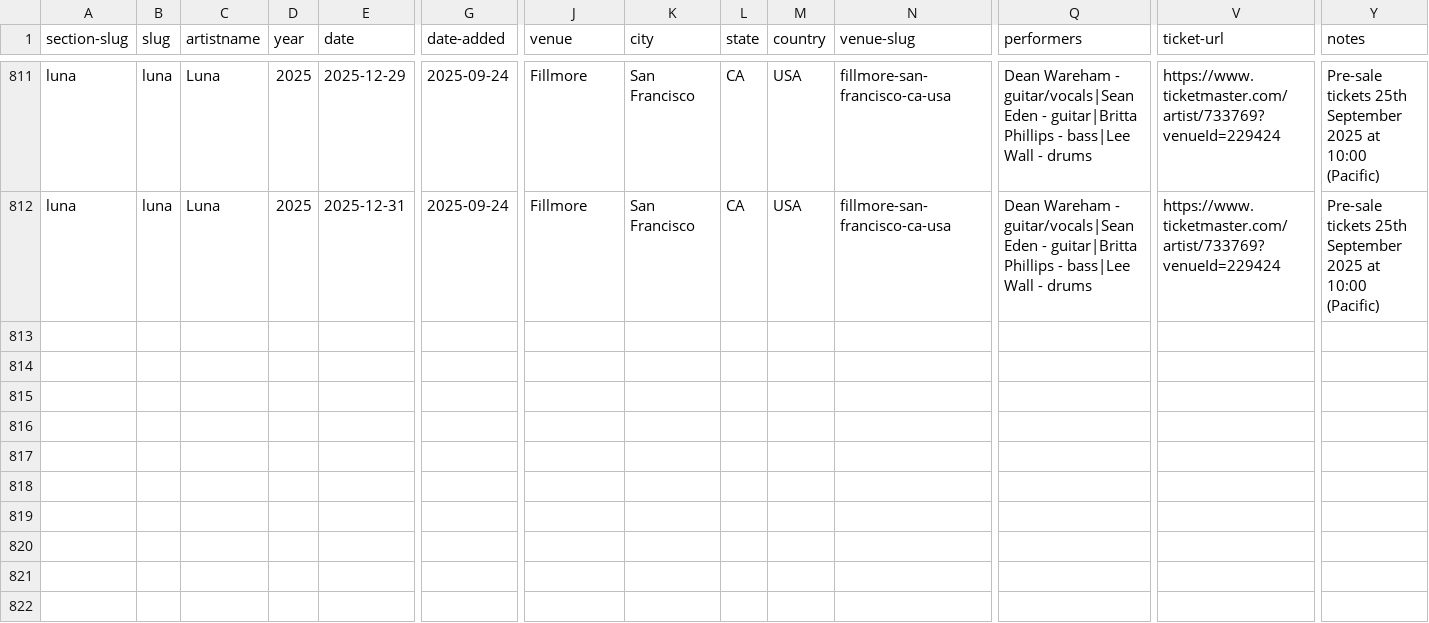
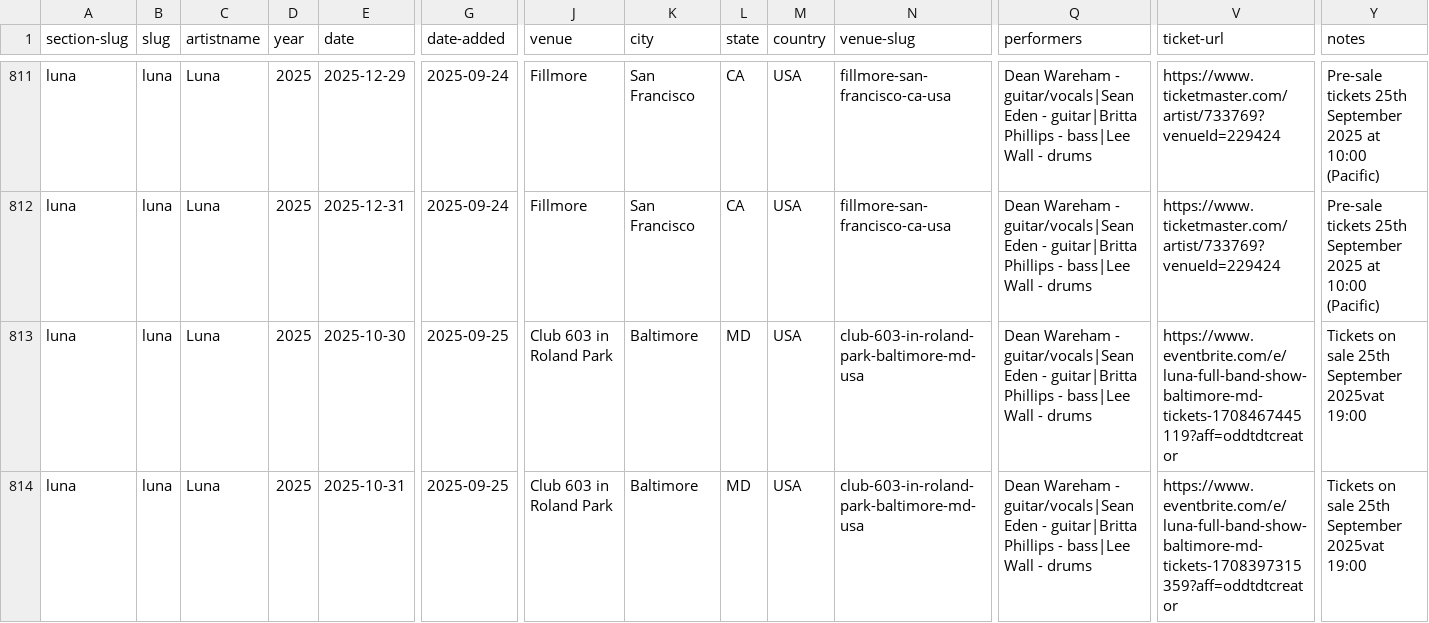
Before and after one commit to grange85/ahfow-database, a CSV file: _data/gigography/luna-shows.csv, drawn as a sheet; only a part is shown, gaps mark what is left out; rows hold the shown columns only; the diff names each change by its address in the sheet, - before the commit and + after, or states it on an @@ line.

```diff
--- a/_data/gigography/luna-shows.csv
+++ b/_data/gigography/luna-shows.csv
+row 813: luna | luna | Luna | 2025 | 2025-10-30 | 2025-09-25 | Club 603 in Roland Park | Baltimore | MD | USA | club-603-in-roland-park-baltimore-md-usa | Dean Wareham - guitar/vocals|Sean Eden - guitar|Britta Phillips - bass|Lee Wall - drums | https://www.eventbrite.com/e/luna-full-band-show-baltimore-md-tickets-1708467445119?aff=oddtdtcreator | Tickets on sale 25th September 2025vat 19:00
+row 814: luna | luna | Luna | 2025 | 2025-10-31 | 2025-09-25 | Club 603 in Roland Park | Baltimore | MD | USA | club-603-in-roland-park-baltimore-md-usa | Dean Wareham - guitar/vocals|Sean Eden - guitar|Britta Phillips - bass|Lee Wall - drums | https://www.eventbrite.com/e/luna-full-band-show-baltimore-md-tickets-1708397315359?aff=oddtdtcreator | Tickets on sale 25th September 2025vat 19:00
```
Also changed, not shown: _data/gigography/upcoming-shows.csv.
